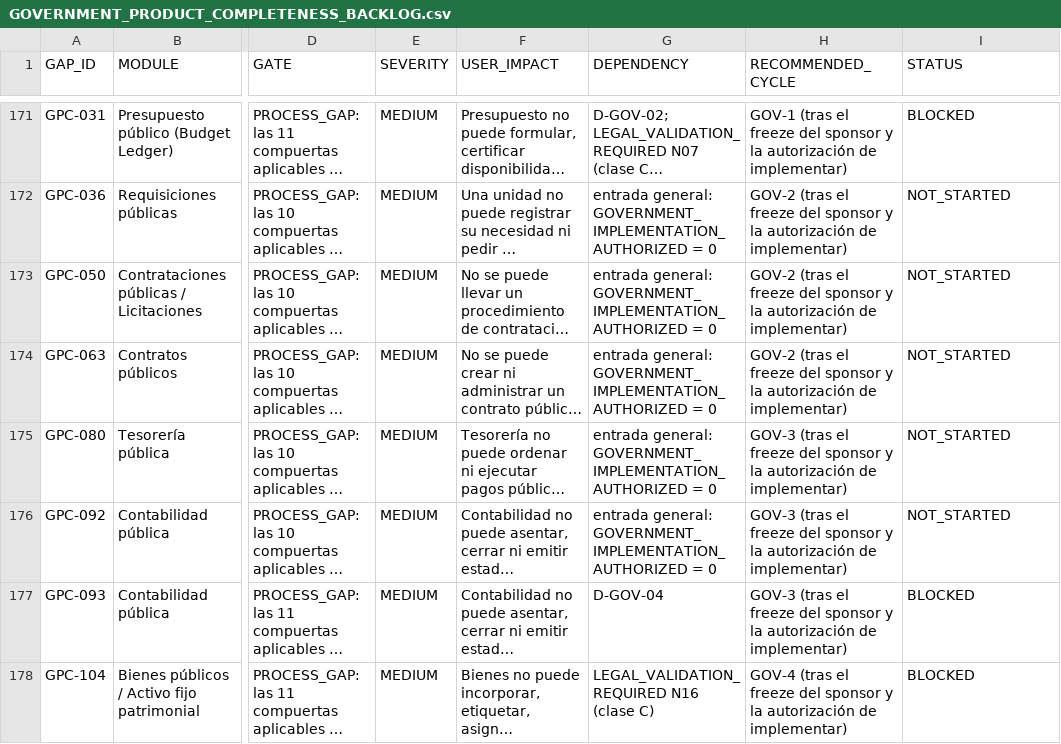
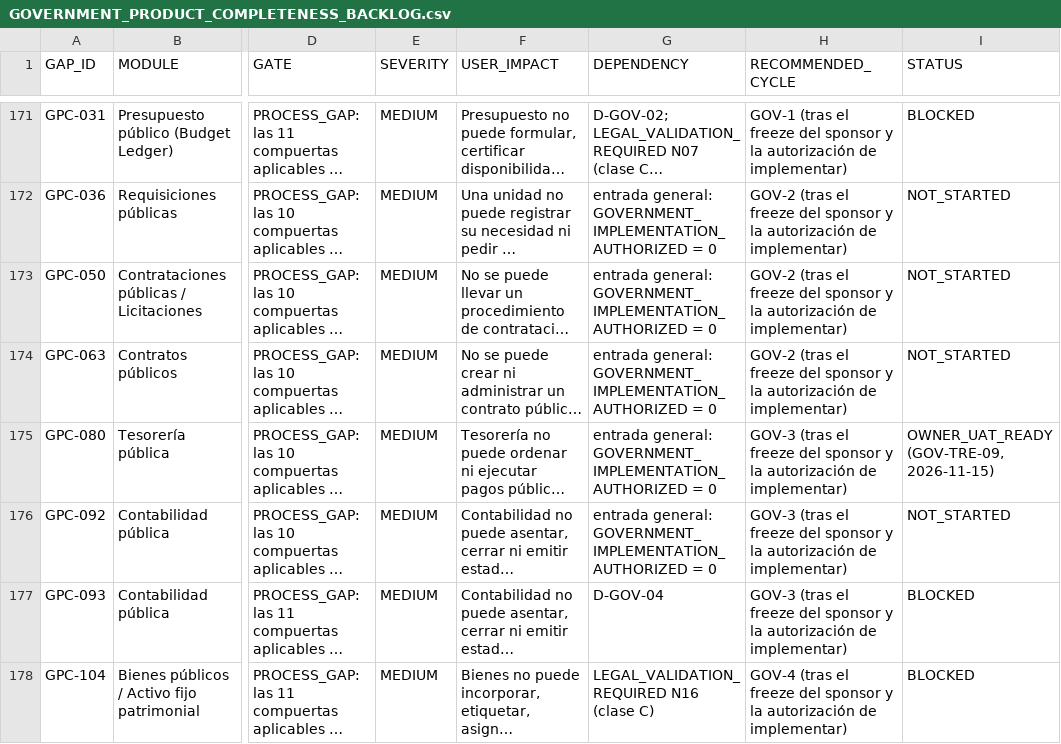
Before and after one commit to dvconsultores/kontrol, a CSV file: docs/roadmap/government-product-completeness/GOVERNMENT_PRODUCT_COMPLETENESS_BACKLOG.csv, drawn as a sheet; only a part is shown, gaps mark what is left out; long unchanged cells end in …; the diff names each change by its address in the sheet, - before the commit and + after, or states it on an @@ line.

```diff
--- a/docs/roadmap/government-product-completeness/GOVERNMENT_PRODUCT_COMPLETENESS_BACKLOG.csv
+++ b/docs/roadmap/government-product-completeness/GOVERNMENT_PRODUCT_COMPLETENESS_BACKLOG.csv
-I175 (STATUS): NOT_STARTED
+I175 (STATUS): OWNER_UAT_READY (GOV-TRE-09, 2026-11-15)
```
Also changed, not shown: docs/roadmap/government-product-completeness/GOVERNMENT_PRODUCT_COMPLETENESS_MATRIX.csv, docs/roadmap/government-product-completeness/GOVERNMENT_REQUIREMENTS_PRODUCT_MATRIX.csv, 51 other files.
